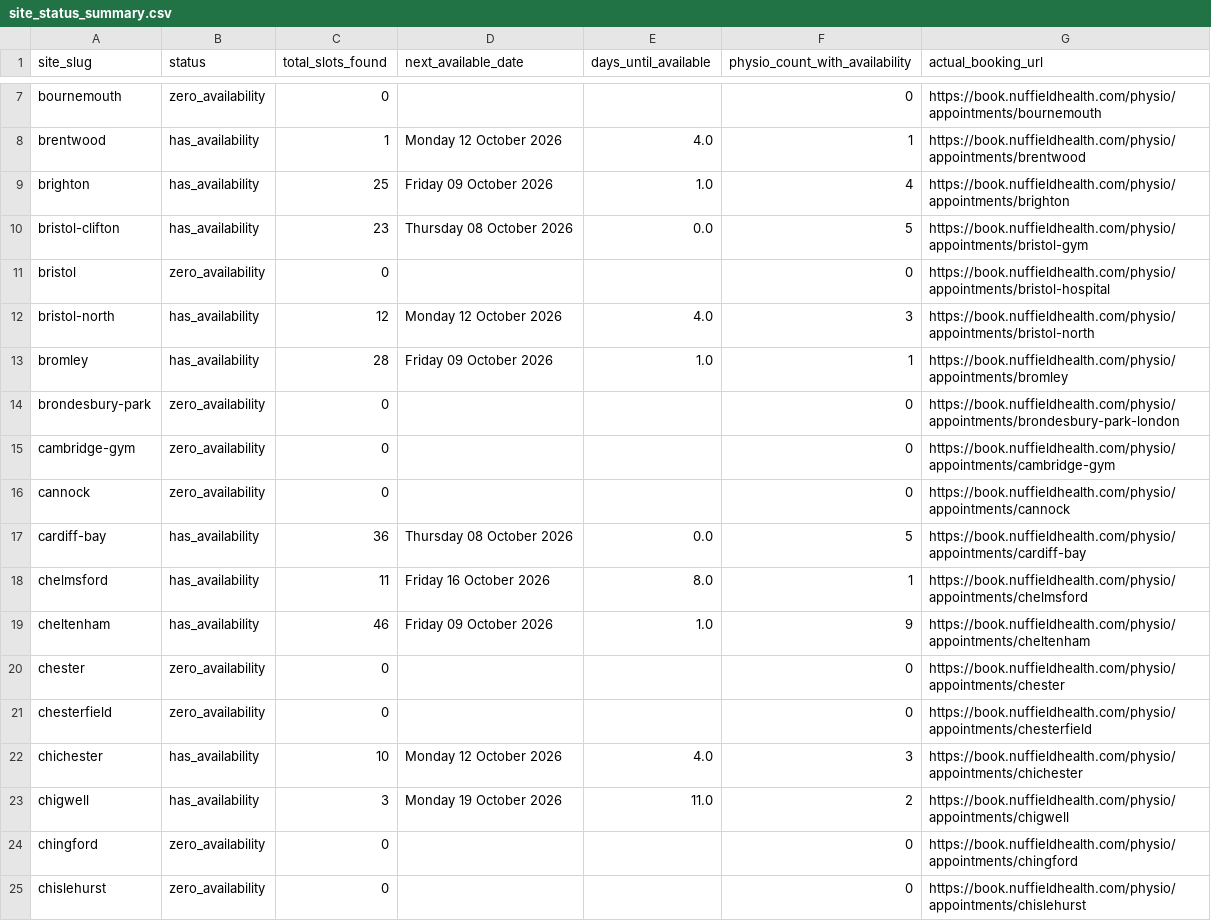
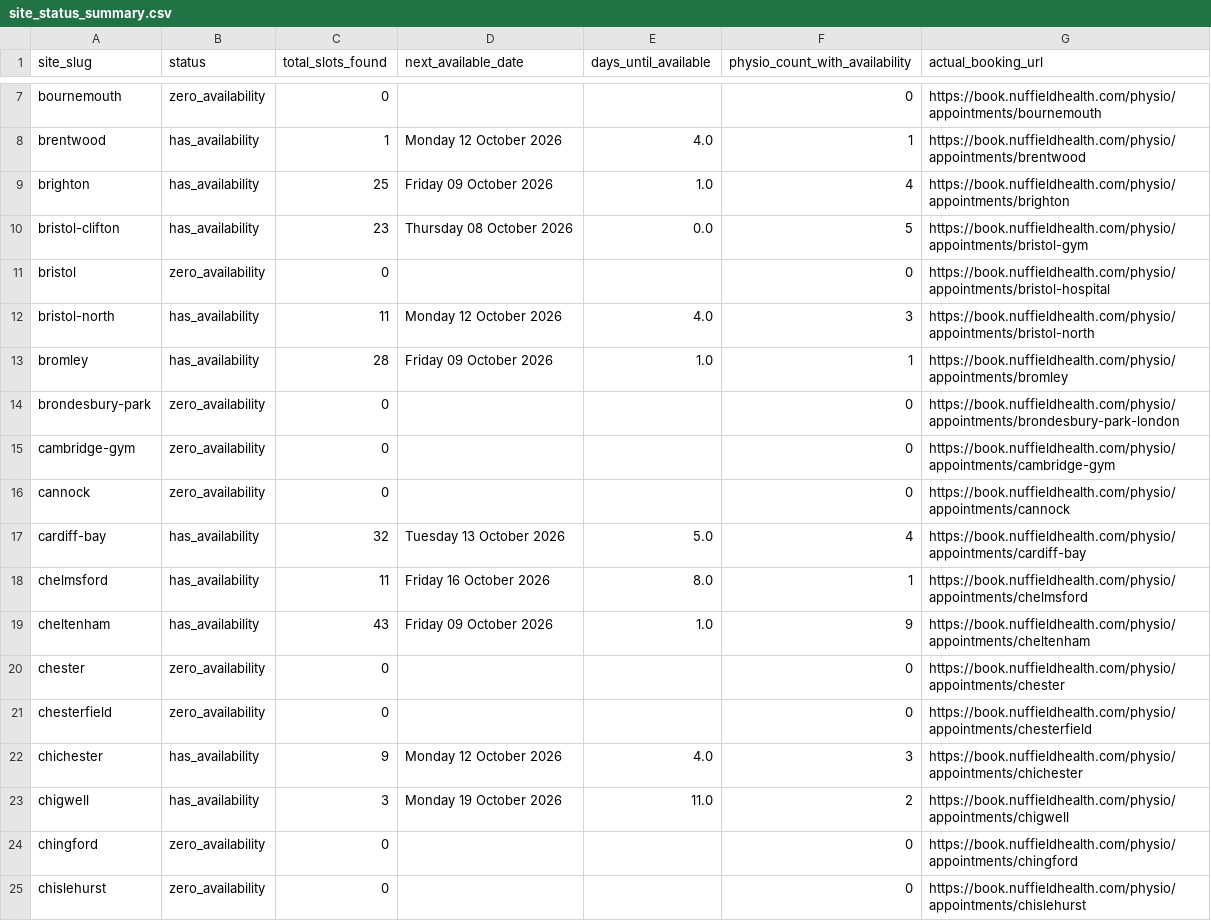
Before and after one commit to EloiseFarmer/nuffield-physio-dashboard, a CSV file: site_status_summary.csv, drawn as a sheet; only a part is shown, gaps mark what is left out; the diff covers the shown part only.

```diff
--- a/site_status_summary.csv
+++ b/site_status_summary.csv
@@ -11,3 +11,3 @@ bristol-clifton,has_availability,23,Thursday 08 October 2026,0.0,5,https://book.
 bristol,zero_availability,0,,,0,https://book.nuffieldhealth.com/physio/appointments/bristol-hospital
-bristol-north,has_availability,12,Monday 12 October 2026,4.0,3,https://book.nuffieldhealth.com/physio/appointments/bristol-north
+bristol-north,has_availability,11,Monday 12 October 2026,4.0,3,https://book.nuffieldhealth.com/physio/appointments/bristol-north
 bromley,has_availability,28,Friday 09 October 2026,1.0,1,https://book.nuffieldhealth.com/physio/appointments/bromley
@@ -16,8 +16,8 @@ cambridge-gym,zero_availability,0,,,0,https://book.nuffieldhealth.com/physio/app
 cannock,zero_availability,0,,,0,https://book.nuffieldhealth.com/physio/appointments/cannock
-cardiff-bay,has_availability,36,Thursday 08 October 2026,0.0,5,https://book.nuffieldhealth.com/physio/appointments/cardiff-bay
+cardiff-bay,has_availability,32,Tuesday 13 October 2026,5.0,4,https://book.nuffieldhealth.com/physio/appointments/cardiff-bay
 chelmsford,has_availability,11,Friday 16 October 2026,8.0,1,https://book.nuffieldhealth.com/physio/appointments/chelmsford
-cheltenham,has_availability,46,Friday 09 October 2026,1.0,9,https://book.nuffieldhealth.com/physio/appointments/cheltenham
+cheltenham,has_availability,43,Friday 09 October 2026,1.0,9,https://book.nuffieldhealth.com/physio/appointments/cheltenham
 chester,zero_availability,0,,,0,https://book.nuffieldhealth.com/physio/appointments/chester
 chesterfield,zero_availability,0,,,0,https://book.nuffieldhealth.com/physio/appointments/chesterfield
-chichester,has_availability,10,Monday 12 October 2026,4.0,3,https://book.nuffieldhealth.com/physio/appointments/chichester
+chichester,has_availability,9,Monday 12 October 2026,4.0,3,https://book.nuffieldhealth.com/physio/appointments/chichester
 chigwell,has_availability,3,Monday 19 October 2026,11.0,2,https://book.nuffieldhealth.com/physio/appointments/chigwell
```
Also changed, not shown: 116 edited cells elsewhere in this file, all_sites_day_summary.csv, 2 other files.
